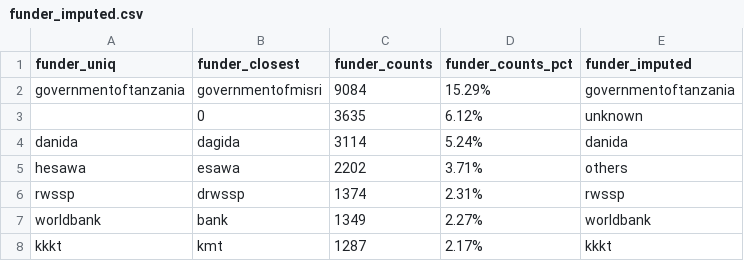
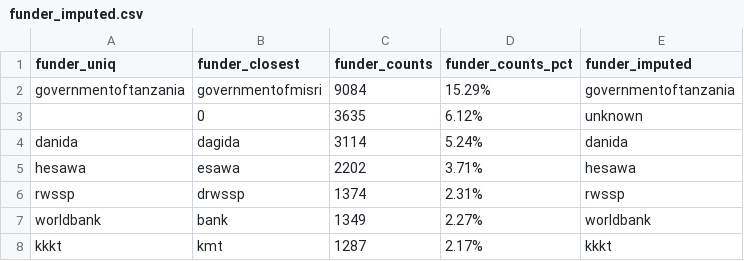
Before and after one commit to radmuzom/drivendata_water_pumps, a CSV file: 02_Exploratory_Outputs/funder_imputed.csv, drawn as a sheet; only a part is shown.

Commit message:
Fixed error in funder imputation file.

```diff
--- a/02_Exploratory_Outputs/funder_imputed.csv
+++ b/02_Exploratory_Outputs/funder_imputed.csv
@@ -4,3 +4,3 @@ governmentoftanzania,governmentofmisri,9084,15.29%,governmentoftanzania
 danida,dagida,3114,5.24%,danida
-hesawa,esawa,2202,3.71%,others
+hesawa,esawa,2202,3.71%,hesawa
 rwssp,drwssp,1374,2.31%,rwssp
```
